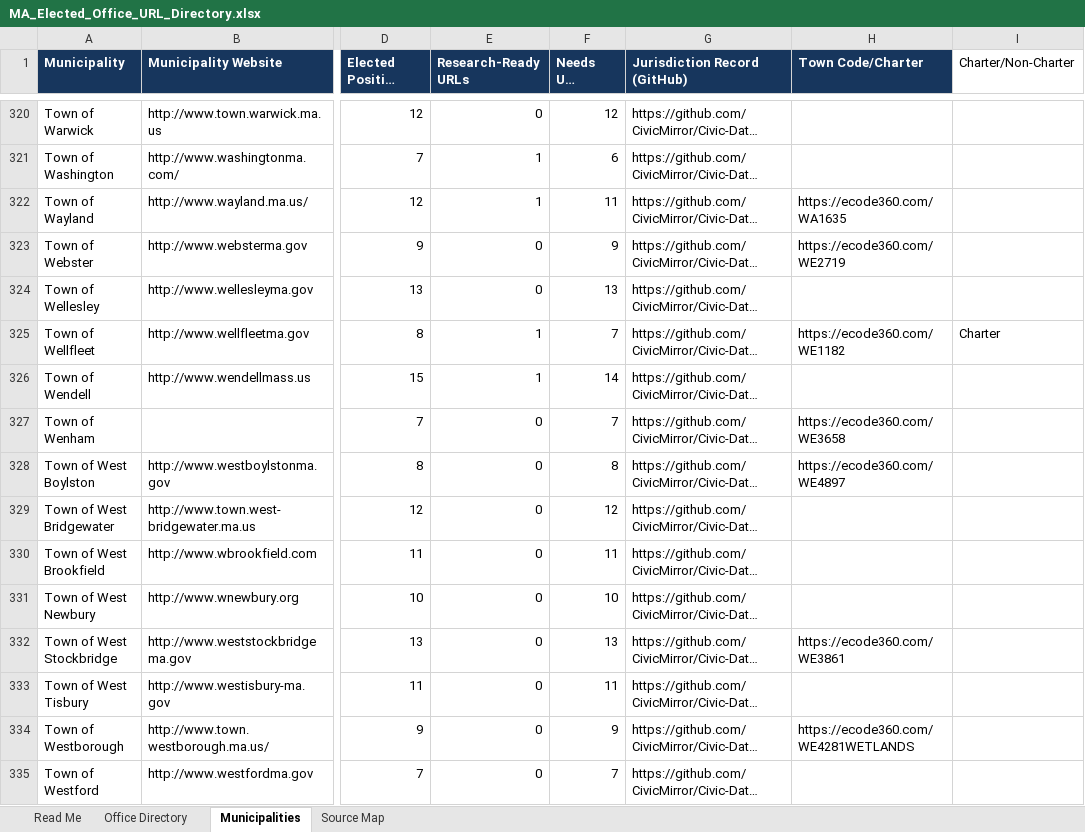
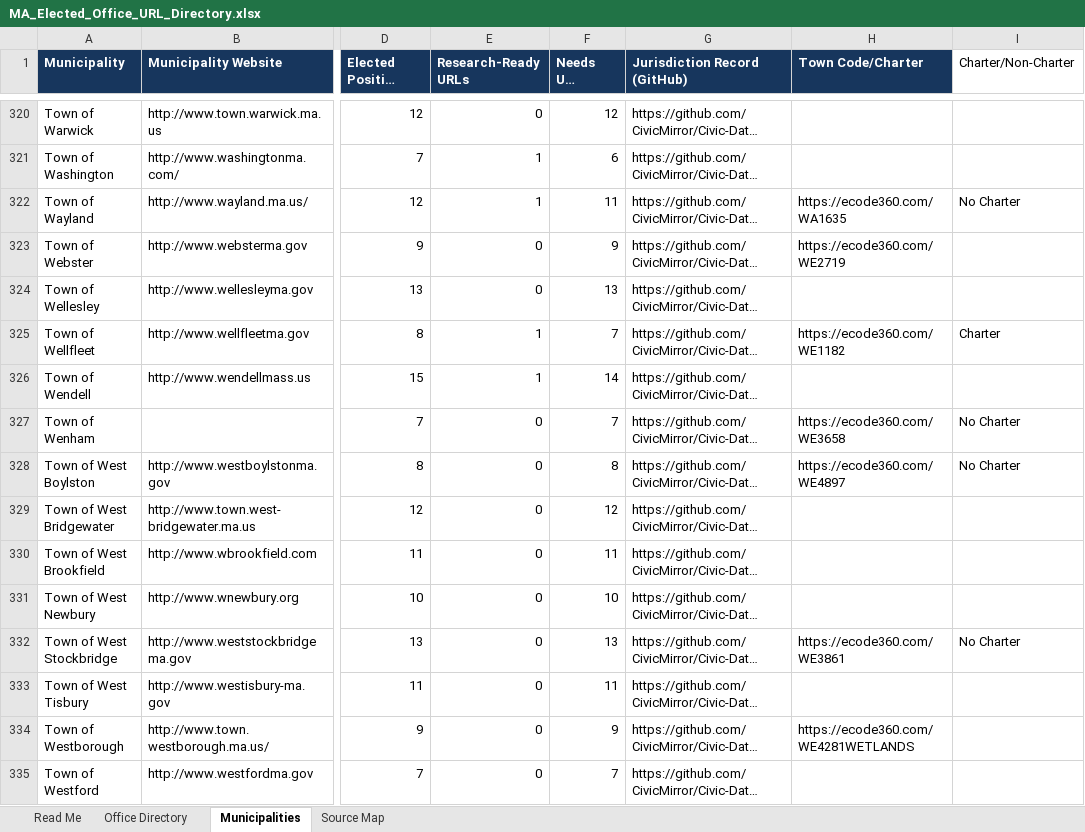
Before and after one commit to CivicMirror/Civic-Data, an Excel workbook: data/us/ma/MA_Elected_Office_URL_Directory.xlsx, sheet Municipalities, drawn as a sheet; only a part is shown, gaps mark what is left out; long unchanged cells end in …; values as stored, in another font and other column widths than the file's, no borders; conditional formats and table styles not drawn; the diff covers the shown part only; the diff names each change by its address in the sheet, - before the commit and + after, or states it on an @@ line.

```diff
--- a/data/us/ma/MA_Elected_Office_URL_Directory.xlsx (sheet Municipalities)
+++ b/data/us/ma/MA_Elected_Office_URL_Directory.xlsx (sheet Municipalities)
-I322 (Charter/Non-Charter): (empty)
+I322 (Charter/Non-Charter): No Charter
-I327:I328 (Charter/Non-Charter): (empty)
+I327:I328 (Charter/Non-Charter): No Charter
-I332 (Charter/Non-Charter): (empty)
+I332 (Charter/Non-Charter): No Charter
```
Also changed, not shown: 67 edited cells elsewhere in this sheet.
